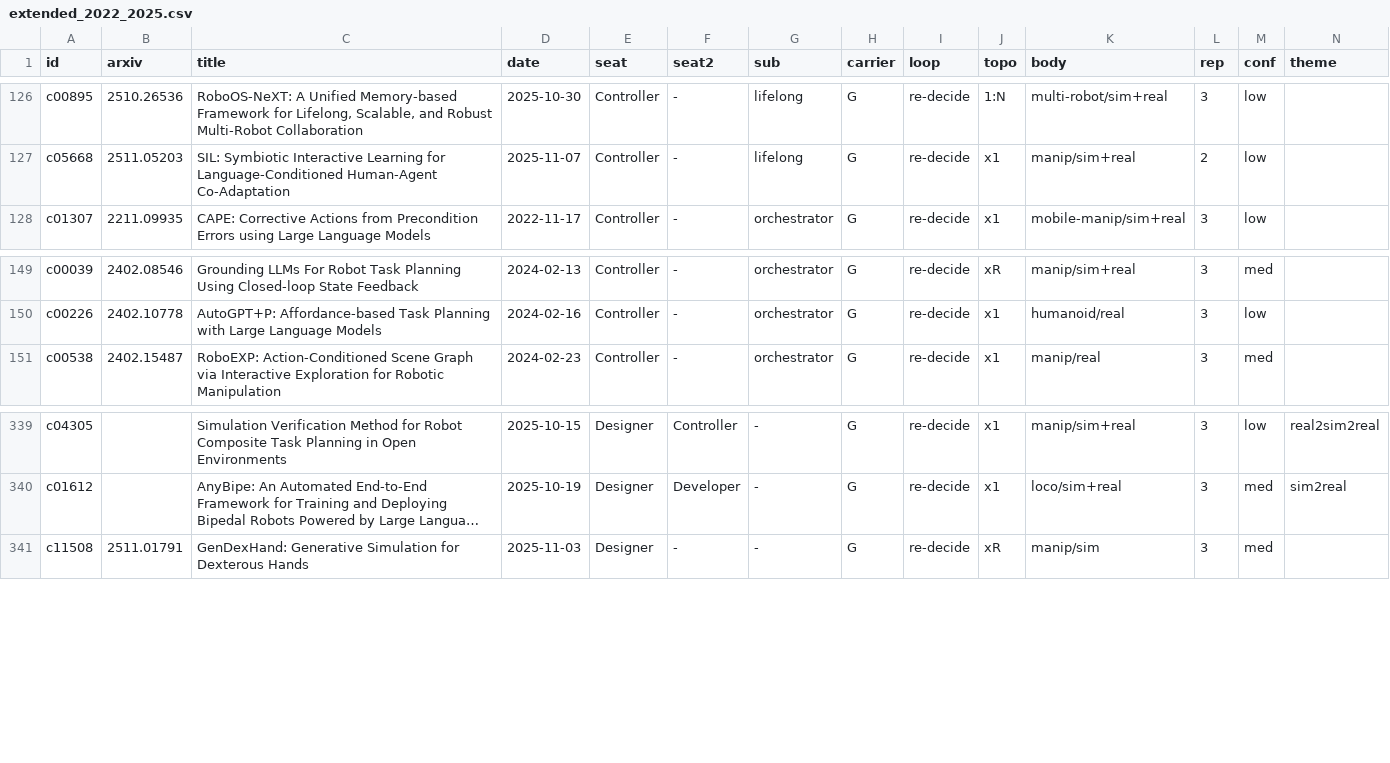
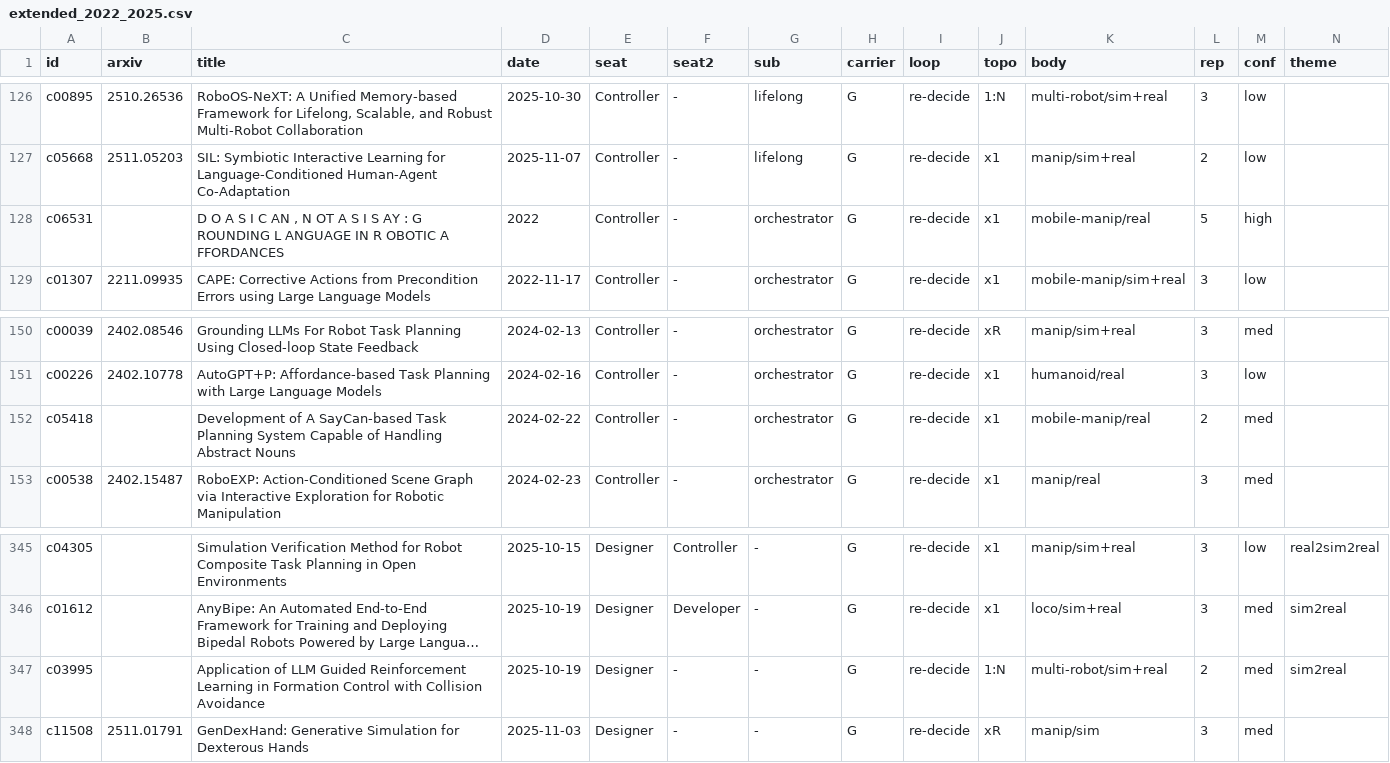
Before and after one commit to Chang-AIML/Awesome-Agentic-Embodiment, a CSV file: data/core/extended_2022_2025.csv, drawn as a sheet; only a part is shown, gaps mark what is left out; long unchanged cells end in …; rows hold the shown columns only; the diff covers the shown part only; the diff names each change by its address in the sheet, - before the commit and + after, or states it on an @@ line.

```diff
--- a/data/core/extended_2022_2025.csv
+++ b/data/core/extended_2022_2025.csv
+row 128: c06531 |  | D O A S I C AN , N OT A S I S AY : G ROUNDING L ANGUAGE IN R OBOTIC A FFORDANCES | 2022 | Controller | - | orchestrator | G | re-decide | x1 | mobile-manip/real | 5 | high
+row 152: c05418 |  | Development of A SayCan-based Task Planning System Capable of Handling Abstract Nouns | 2024-02-22 | Controller | - | orchestrator | G | re-decide | x1 | mobile-manip/real | 2 | med
+row 347: c03995 |  | Application of LLM Guided Reinforcement Learning in Formation Control with Collision Avoidance | 2025-10-19 | Designer | - | - | G | re-decide | 1:N | multi-robot/sim+real | 2 | med | sim2real
```
Also changed, not shown: 6 added rows elsewhere in this file, data/core/extended_2026.csv, 2 other files.
